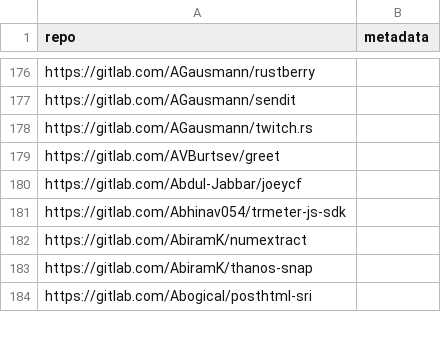
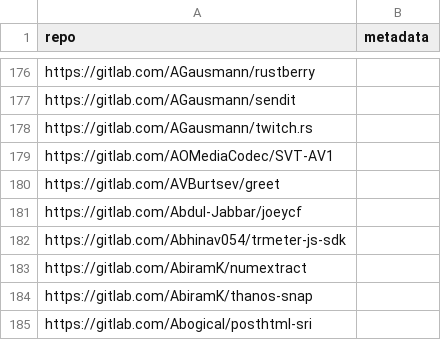
Before and after one commit to justaugustus/scorecard-infra, a CSV file: cron/internal/data/gitlab-projects.csv, drawn as a sheet; only a part is shown, gaps mark what is left out; the diff names each change by its address in the sheet, - before the commit and + after, or states it on an @@ line.

Commit message:
Adds new Chromium dependencies to cron scan config. (ossf/scorecard#4794)
Signed-off-by: Rachael Newitt <renewitt@google.com>

```diff
--- a/cron/internal/data/gitlab-projects.csv
+++ b/cron/internal/data/gitlab-projects.csv
+row 179: https://gitlab.com/AOMediaCodec/SVT-AV1
```
